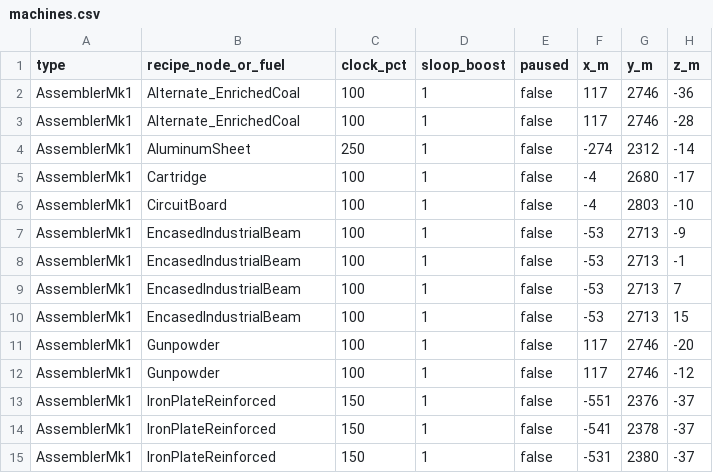
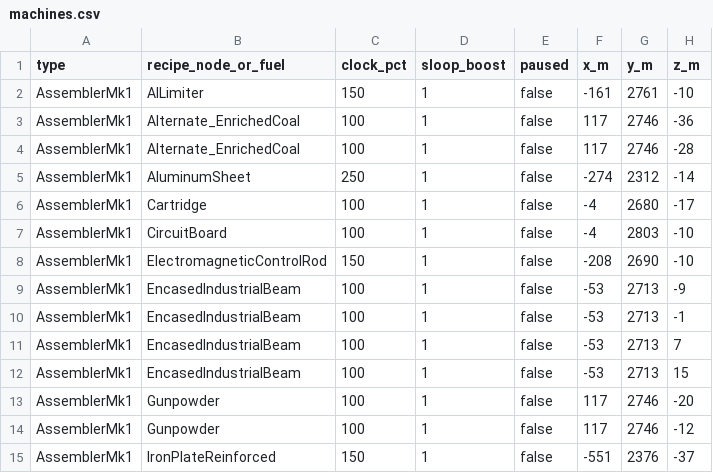
Before and after one commit to jwmalara/satisfactory-sf-sync, a CSV file: state/machines.csv, drawn as a sheet; only a part is shown; the shorter side is filled out with more unchanged rows.

```diff
--- a/state/machines.csv
+++ b/state/machines.csv
@@ -1,2 +1,3 @@
 type,recipe_node_or_fuel,clock_pct,sloop_boost,paused,x_m,y_m,z_m
+AssemblerMk1,AILimiter,150,1,false,-161,2761,-10
 AssemblerMk1,Alternate_EnrichedCoal,100,1,false,117,2746,-36
@@ -6,2 +7,3 @@ AssemblerMk1,Cartridge,100,1,false,-4,2680,-17
 AssemblerMk1,CircuitBoard,100,1,false,-4,2803,-10
+AssemblerMk1,ElectromagneticControlRod,150,1,false,-208,2690,-10
 AssemblerMk1,EncasedIndustrialBeam,100,1,false,-53,2713,-9
```
Also changed, not shown: 2 other files.
